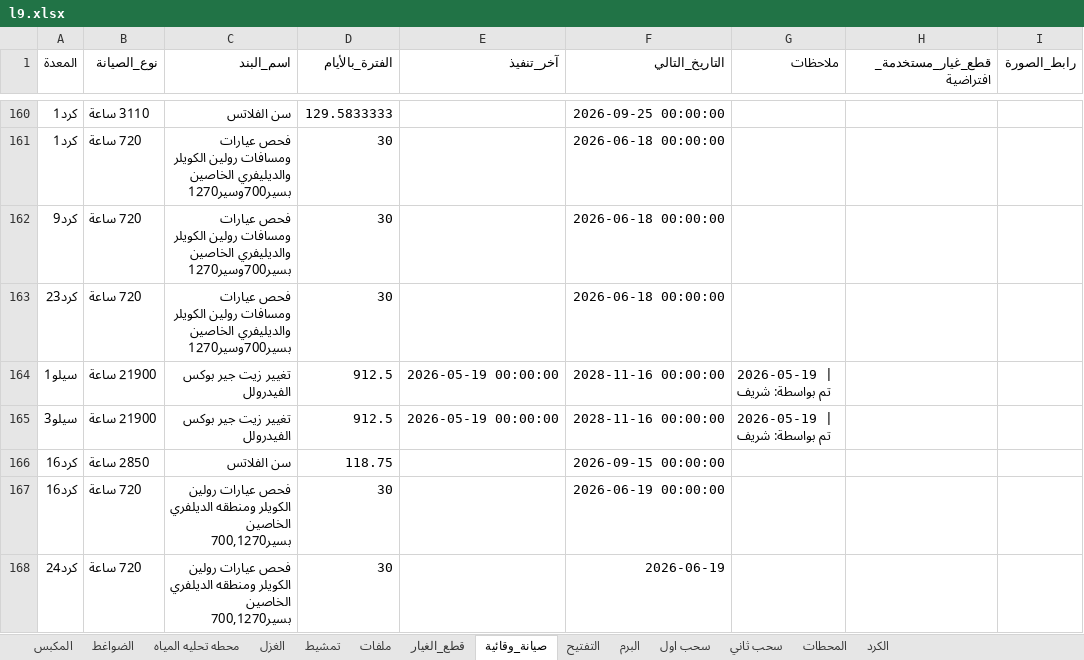
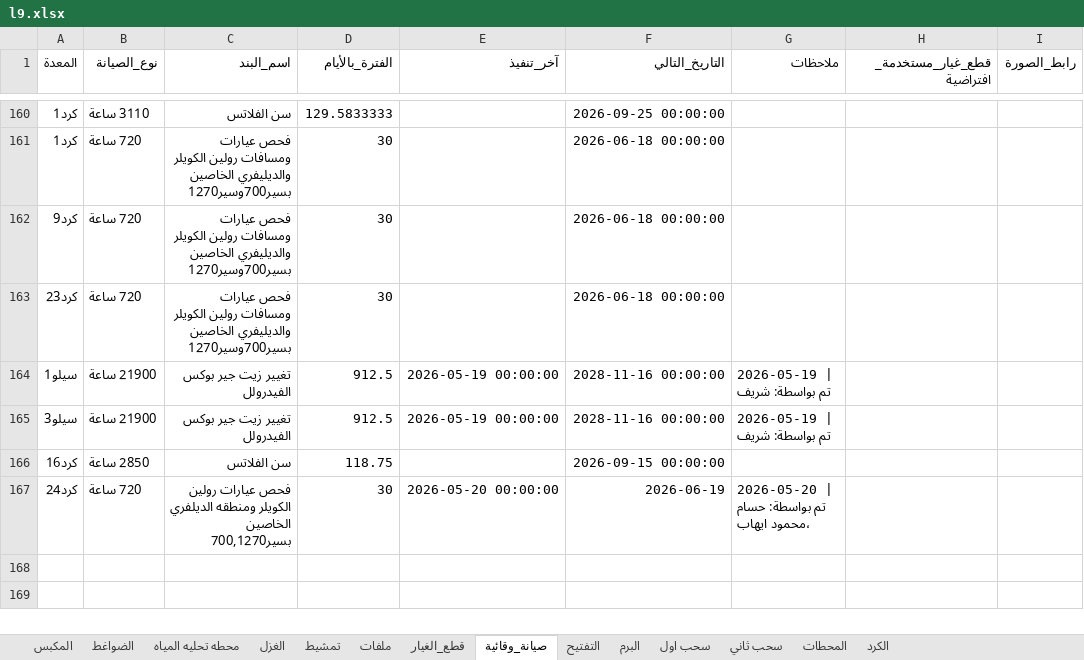
Before and after one commit to mahmedabdallh123/stations, an Excel workbook: l9.xlsx, sheet صيانة_وقائية, drawn as a sheet; only a part is shown, gaps mark what is left out; values as stored, in another font and other column widths than the file's, no borders; removed rows and columns are numbered as before the commit, all else as after; the diff names each change by its address in the sheet, - before the commit and + after, or states it on an @@ line.

```diff
--- a/l9.xlsx (sheet صيانة_وقائية)
+++ b/l9.xlsx (sheet صيانة_وقائية)
-row 167: كرد16 | 720 ساعة | فحص عيارات رولين الكويلر ومنطقه الديلفري الخاصين بسير700,1270 | 30 |  | 2026-06-19 00:00:00
-E167 (آخر_تنفيذ): (empty)
+E167 (آخر_تنفيذ): 2026-05-20 00:00:00
-G167 (ملاحظات): (empty)
+G167 (ملاحظات): 2026-05-20 | تم بواسطة: حسام ،محمود ايهاب
```
Also changed, not shown: sheet الكرد.
